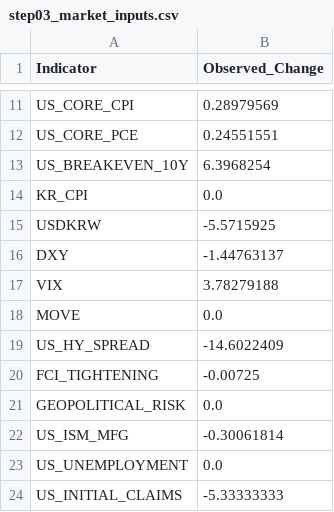
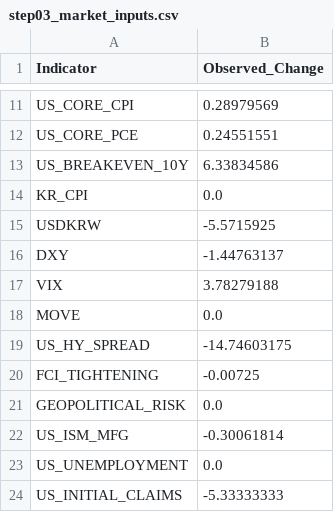
Before and after one commit to mia2628/portfolio_intelligence, a CSV file: data/step03_market_inputs.csv, drawn as a sheet; only a part is shown, gaps mark what is left out.

```diff
--- a/data/step03_market_inputs.csv
+++ b/data/step03_market_inputs.csv
@@ -12,3 +12,3 @@ US_CORE_CPI,0.28979569
 US_CORE_PCE,0.24551551
-US_BREAKEVEN_10Y,6.3968254
+US_BREAKEVEN_10Y,6.33834586
 KR_CPI,0.0
@@ -18,3 +18,3 @@ VIX,3.78279188
 MOVE,0.0
-US_HY_SPREAD,-14.6022409
+US_HY_SPREAD,-14.74603175
 FCI_TIGHTENING,-0.00725
```
Also changed, not shown: data/historical/historical_data.csv, data/step03_market_inputs_actual.csv, 3 other files.
